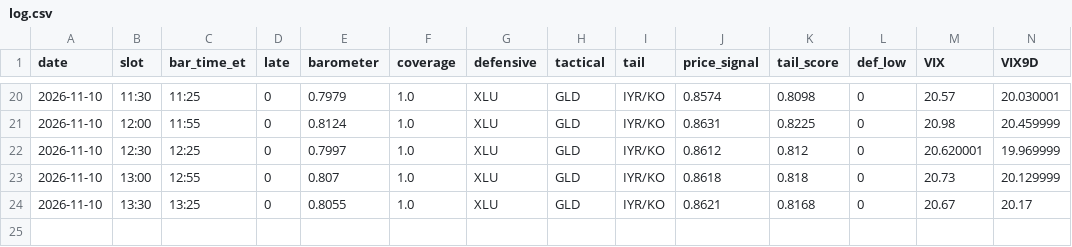
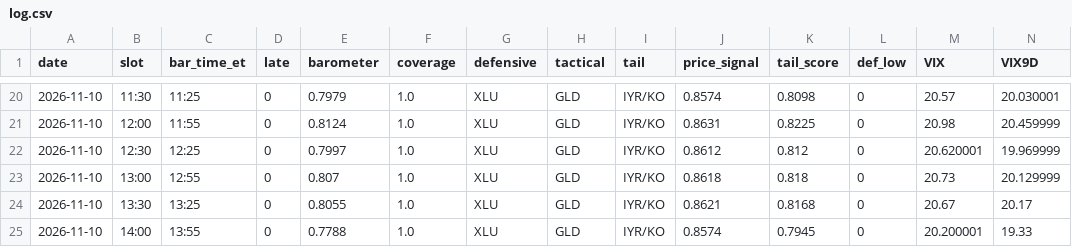
Before and after one commit to leveragevolatilitylife/Volatility-Barometer, a CSV file: data/log.csv, drawn as a sheet; only a part is shown, gaps mark what is left out; rows hold the shown columns only; the diff names each change by its address in the sheet, - before the commit and + after, or states it on an @@ line.

Commit message:
data: 2026-11-10T19:25:22Z

```diff
--- a/data/log.csv
+++ b/data/log.csv
+row 25: 2026-11-10 | 14:00 | 13:55 | 0 | 0.7788 | 1.0 | XLU | GLD | IYR/KO | 0.8574 | 0.7945 | 0 | 20.200001 | 19.33
```
Also changed, not shown: 2 other files.
